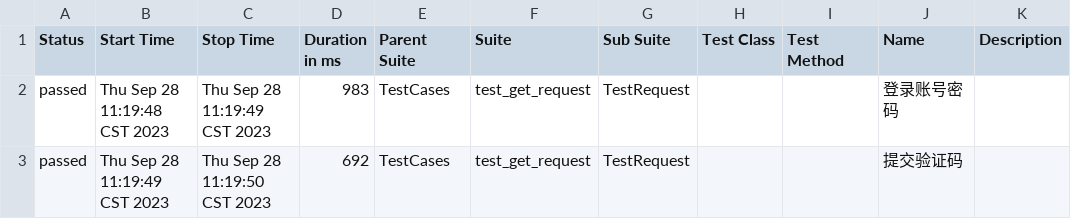
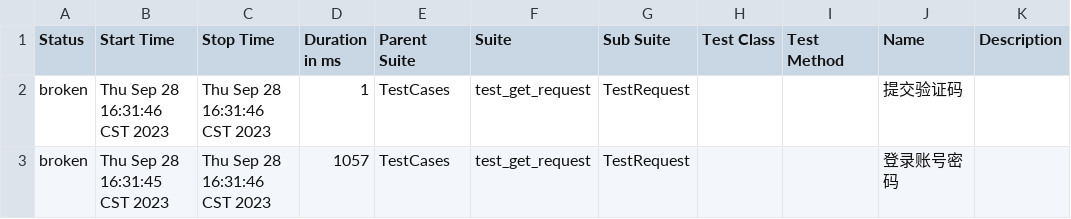
Before and after one commit to 694578908/socializeTest, a CSV file: reports/data/suites.csv, drawn as a sheet.

```diff
--- a/reports/data/suites.csv
+++ b/reports/data/suites.csv
@@ -1,3 +1,3 @@
 "Status","Start Time","Stop Time","Duration in ms","Parent Suite","Suite","Sub Suite","Test Class","Test Method","Name","Description"
-"passed","Thu Sep 28 11:19:48 CST 2023","Thu Sep 28 11:19:49 CST 2023","983","TestCases","test_get_request","TestRequest","","","登录账号密码",""
-"passed","Thu Sep 28 11:19:49 CST 2023","Thu Sep 28 11:19:50 CST 2023","692","TestCases","test_get_request","TestRequest","","","提交验证码",""
+"broken","Thu Sep 28 16:31:46 CST 2023","Thu Sep 28 16:31:46 CST 2023","1","TestCases","test_get_request","TestRequest","","","提交验证码",""
+"broken","Thu Sep 28 16:31:45 CST 2023","Thu Sep 28 16:31:46 CST 2023","1057","TestCases","test_get_request","TestRequest","","","登录账号密码",""
```
Also changed, not shown: 30 other files.
